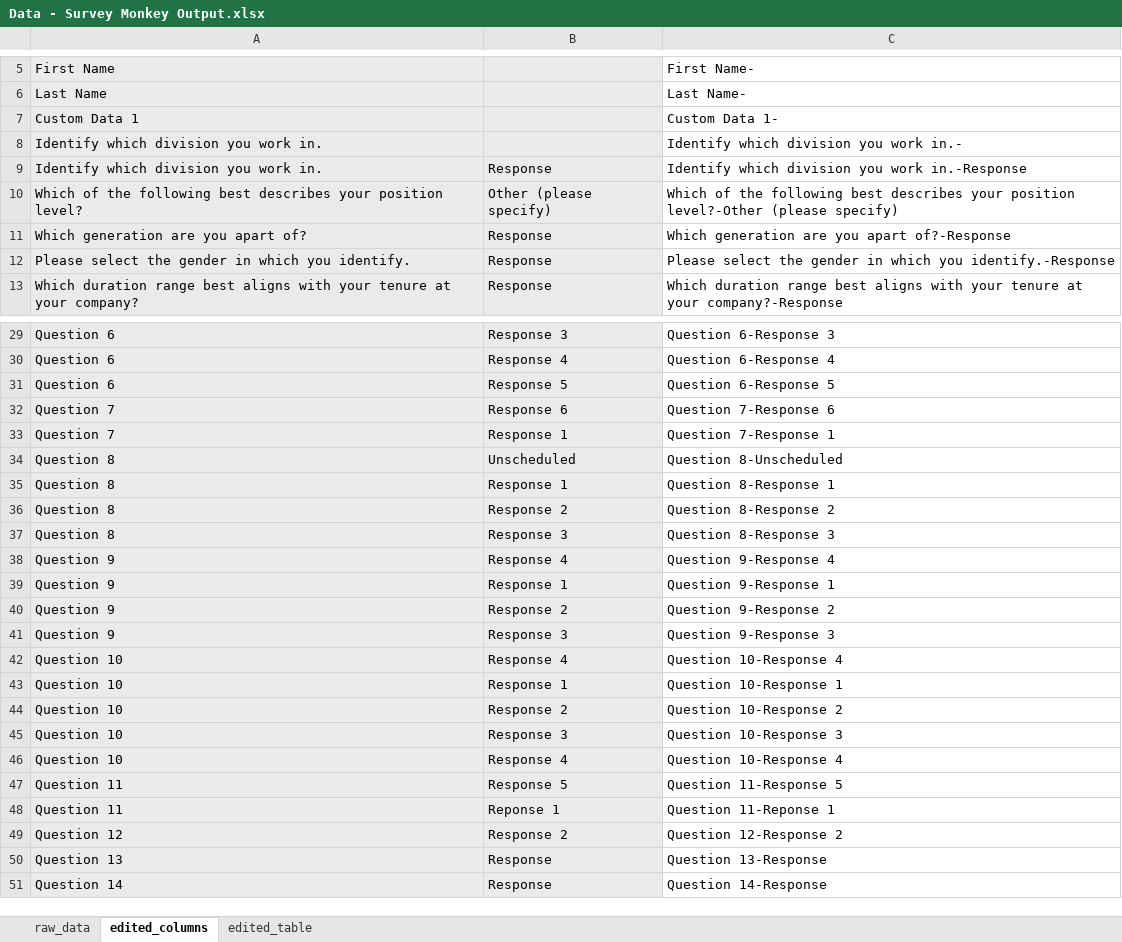
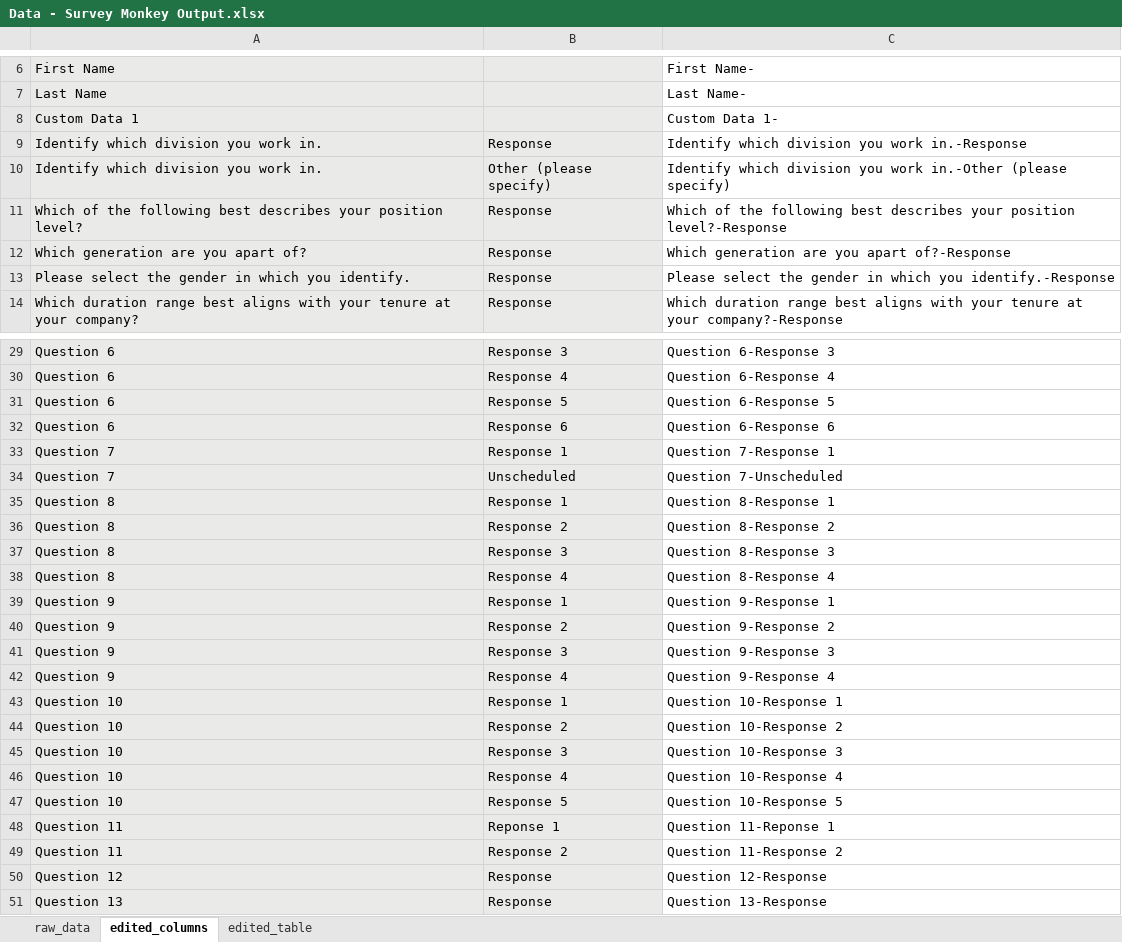
Before and after one commit to btsalau/Transforming-Servey-Data-With-Pandas, an Excel workbook: data/Data - Survey Monkey Output.xlsx, sheet edited_columns, drawn as a sheet; only a part is shown, gaps mark what is left out; the shorter side is filled out with more unchanged rows; values as stored, in another font and other column widths than the file's, no borders; removed rows and columns are numbered as before the commit, all else as after; the diff covers the shown part only; the diff names each change by its address in the sheet, - before the commit and + after, or states it on an @@ line.

```diff
--- a/data/Data - Survey Monkey Output.xlsx (sheet edited_columns)
+++ b/data/Data - Survey Monkey Output.xlsx (sheet edited_columns)
-row 8: Identify which division you work in. |  | Identify which division you work in.-
-A10: Which of the following best describes your position level?
+A10: Identify which division you work in.
-C10: Which of the following best describes your position level?-Other (please specify)
+C10: Identify which division you work in.-Other (please specify)
+row 11: Which of the following best describes your position level? | Response | Which of the following best describes your position level?-Response
-A32: Question 7
+A32: Question 6
-C32: Question 7-Response 6
+C32: Question 6-Response 6
-A34: Question 8
+A34: Question 7
-C34: Question 8-Unscheduled
+C34: Question 7-Unscheduled
-A38: Question 9
+A38: Question 8
-C38: Question 9-Response 4
+C38: Question 8-Response 4
-row 42: Question 10 | Response 4 | Question 10-Response 4
+row 42: Question 9 | Response 4 | Question 9-Response 4
-A47: Question 11
+A47: Question 10
-C47: Question 11-Response 5
+C47: Question 10-Response 5
-A49: Question 12
+A49: Question 11
-C49: Question 12-Response 2
+C49: Question 11-Response 2
+row 50: Question 12 | Response | Question 12-Response
```
Also changed, not shown: 2 added rows, 3 removed rows, 24 edited cells and cell formats elsewhere in this sheet, sheet edited_table, 4 other files.
